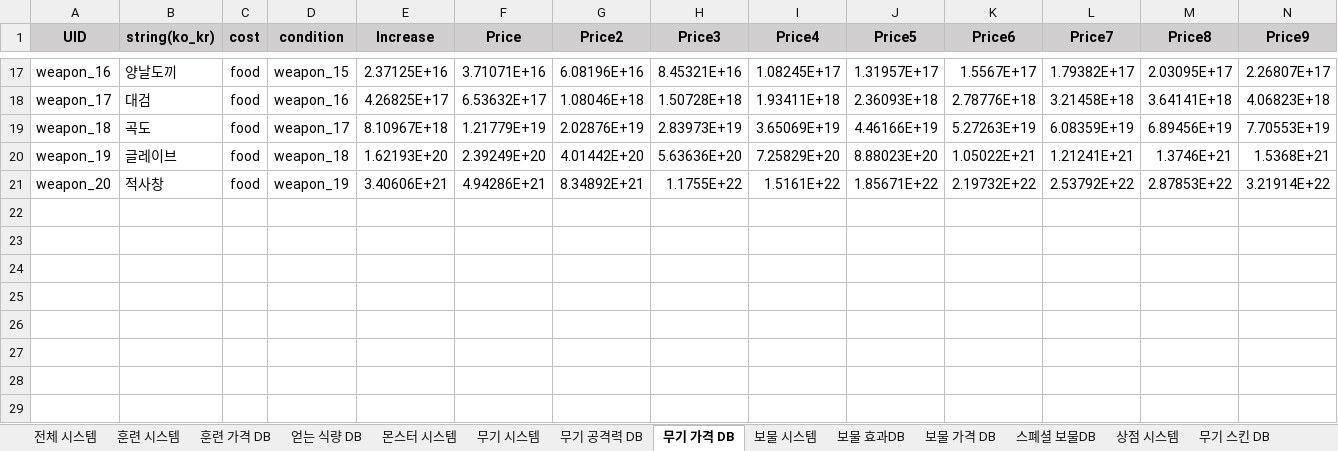
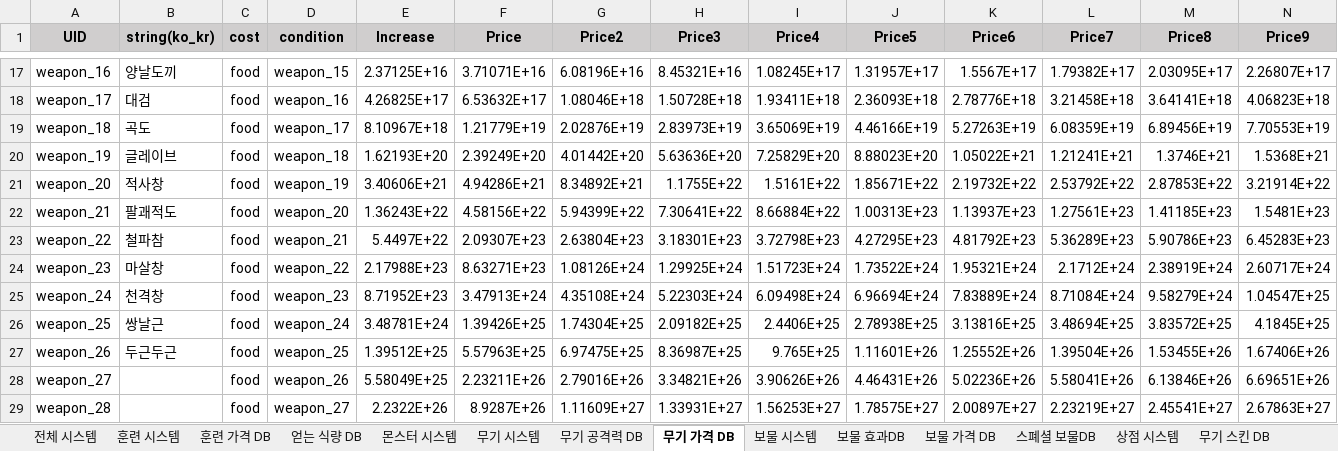
Before and after one commit to roller0516/My_Three_Kingdoms, an Excel workbook: 게임 기획파일/나만의 삼국지 시스템기획_201124_ver.0.1.xlsx, sheet 무기 가격 DB, drawn as a sheet; only a part is shown, gaps mark what is left out; values as stored, in another font and other column widths than the file's, no borders; the diff names each change by its address in the sheet, - before the commit and + after, or states it on an @@ line.

```diff
--- a/게임 기획파일/나만의 삼국지 시스템기획_201124_ver.0.1.xlsx (sheet 무기 가격 DB)
+++ b/게임 기획파일/나만의 삼국지 시스템기획_201124_ver.0.1.xlsx (sheet 무기 가격 DB)
+row 22: weapon_21 | 팔괘적도 | food | weapon_20 | 1.36243E+22 | 4.58156E+22 | 5.94399E+22 | 7.30641E+22 | 8.66884E+22 | 1.00313E+23 | 1.13937E+23 | 1.27561E+23 | 1.41185E+23 | 1.5481E+23
+row 23: weapon_22 | 철파참 | food | weapon_21 | 5.4497E+22 | 2.09307E+23 | 2.63804E+23 | 3.18301E+23 | 3.72798E+23 | 4.27295E+23 | 4.81792E+23 | 5.36289E+23 | 5.90786E+23 | 6.45283E+23
+row 24: weapon_23 | 마살창 | food | weapon_22 | 2.17988E+23 | 8.63271E+23 | 1.08126E+24 | 1.29925E+24 | 1.51723E+24 | 1.73522E+24 | 1.95321E+24 | 2.1712E+24 | 2.38919E+24 | 2.60717E+24
+row 25: weapon_24 | 천격창 | food | weapon_23 | 8.71952E+23 | 3.47913E+24 | 4.35108E+24 | 5.22303E+24 | 6.09498E+24 | 6.96694E+24 | 7.83889E+24 | 8.71084E+24 | 9.58279E+24 | 1.04547E+25
+row 26: weapon_25 | 쌍날근 | food | weapon_24 | 3.48781E+24 | 1.39426E+25 | 1.74304E+25 | 2.09182E+25 | 2.4406E+25 | 2.78938E+25 | 3.13816E+25 | 3.48694E+25 | 3.83572E+25 | 4.1845E+25
+row 27: weapon_26 | 두근두근 | food | weapon_25 | 1.39512E+25 | 5.57963E+25 | 6.97475E+25 | 8.36987E+25 | 9.765E+25 | 1.11601E+26 | 1.25552E+26 | 1.39504E+26 | 1.53455E+26 | 1.67406E+26
+row 28: weapon_27 |  | food | weapon_26 | 5.58049E+25 | 2.23211E+26 | 2.79016E+26 | 3.34821E+26 | 3.90626E+26 | 4.46431E+26 | 5.02236E+26 | 5.58041E+26 | 6.13846E+26 | 6.69651E+26
+row 29: weapon_28 |  | food | weapon_27 | 2.2322E+26 | 8.9287E+26 | 1.11609E+27 | 1.33931E+27 | 1.56253E+27 | 1.78575E+27 | 2.00897E+27 | 2.23219E+27 | 2.45541E+27 | 2.67863E+27
```
Also changed, not shown: sheet 무기 공격력 DB, sheet 훈련 가격 DB, sheet 얻는 식량 DB, 게임 기획파일/시스템 기획 수치 비교.xlsx.
